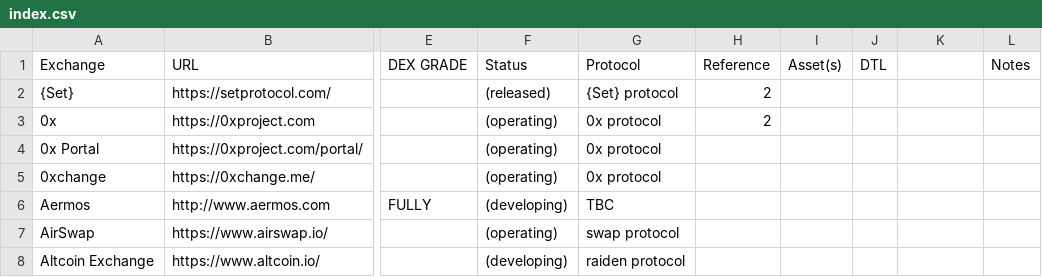
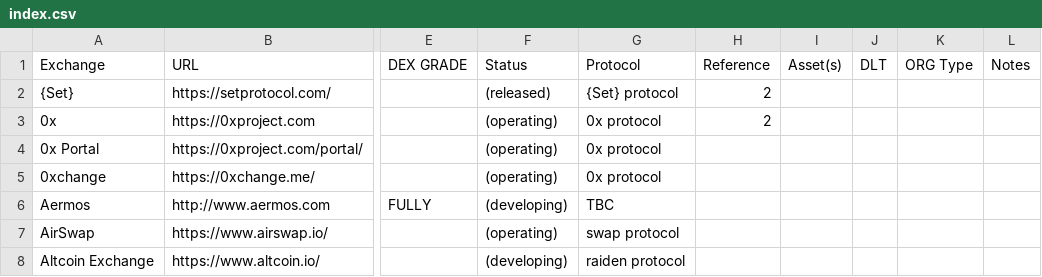
Before and after one commit to eliooses/BTCards, a CSV file: index.csv, drawn as a sheet; only a part is shown, gaps mark what is left out; the diff names each change by its address in the sheet, - before the commit and + after, or states it on an @@ line.

Commit message:
ORG Type added

```diff
--- a/index.csv
+++ b/index.csv
-J1: DTL
+J1: DLT
-K1: (empty)
+K1: ORG Type
```
Also changed, not shown: 1 other file.
